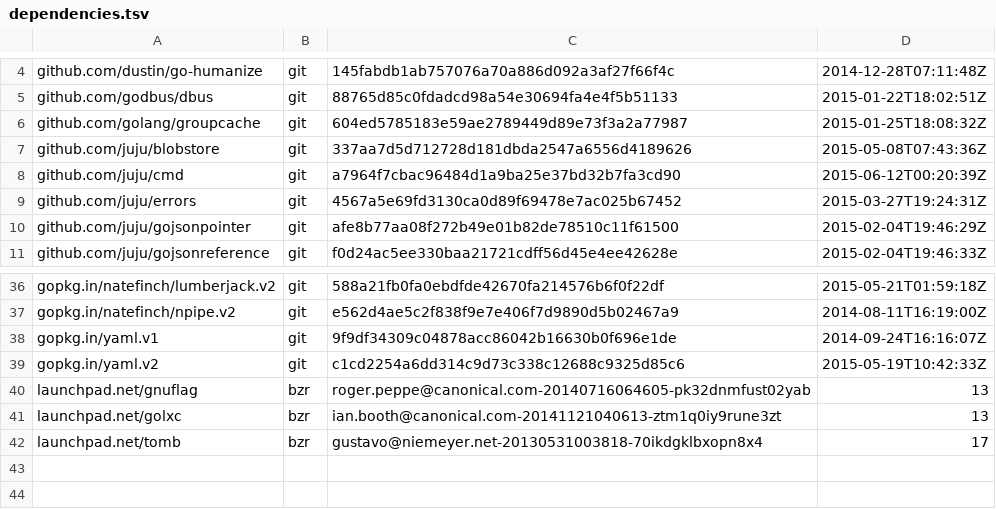
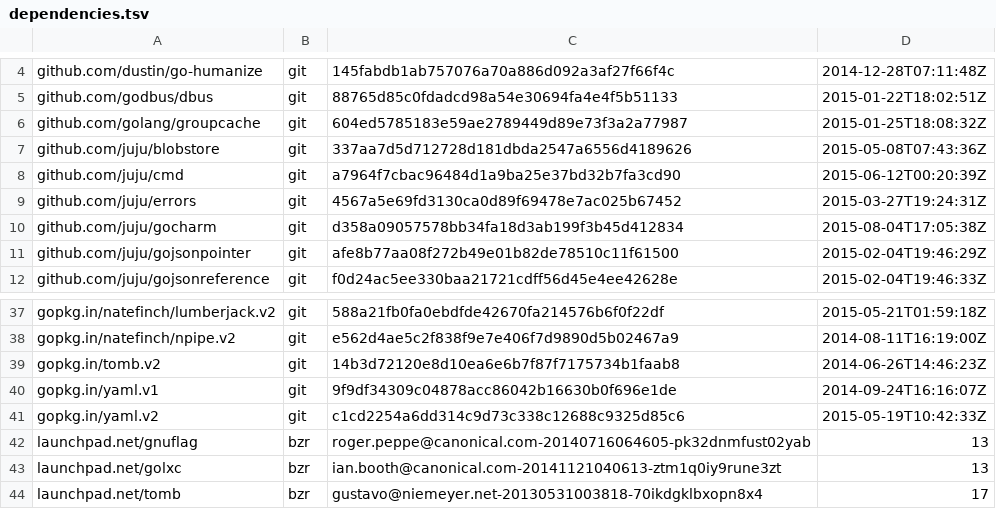
Before and after one commit to canonical/jimm, a TSV file: dependencies.tsv, drawn as a sheet; only a part is shown, gaps mark what is left out.

Commit message:
charm/jem: new gocharm package

```diff
--- a/dependencies.tsv
+++ b/dependencies.tsv
@@ -9,2 +9,3 @@ github.com/juju/cmd	git	a7964f7cbac96484d1a9ba25e37bd32b7fa3cd90	2015-06-12T00:2
 github.com/juju/errors	git	4567a5e69fd3130ca0d89f69478e7ac025b67452	2015-03-27T19:24:31Z
+github.com/juju/gocharm	git	d358a09057578bb34fa18d3ab199f3b45d412834	2015-08-04T17:05:38Z
 github.com/juju/gojsonpointer	git	afe8b77aa08f272b49e01b82de78510c11f61500	2015-02-04T19:46:29Z
@@ -37,2 +38,3 @@ gopkg.in/natefinch/lumberjack.v2	git	588a21fb0fa0ebdfde42670fa214576b6f0f22df	20
 gopkg.in/natefinch/npipe.v2	git	e562d4ae5c2f838f9e7e406f7d9890d5b02467a9	2014-08-11T16:19:00Z
+gopkg.in/tomb.v2	git	14b3d72120e8d10ea6e6b7f87f7175734b1faab8	2014-06-26T14:46:23Z
 gopkg.in/yaml.v1	git	9f9df34309c04878acc86042b16630b0f696e1de	2014-09-24T16:16:07Z
```
Also changed, not shown: 5 other files.
